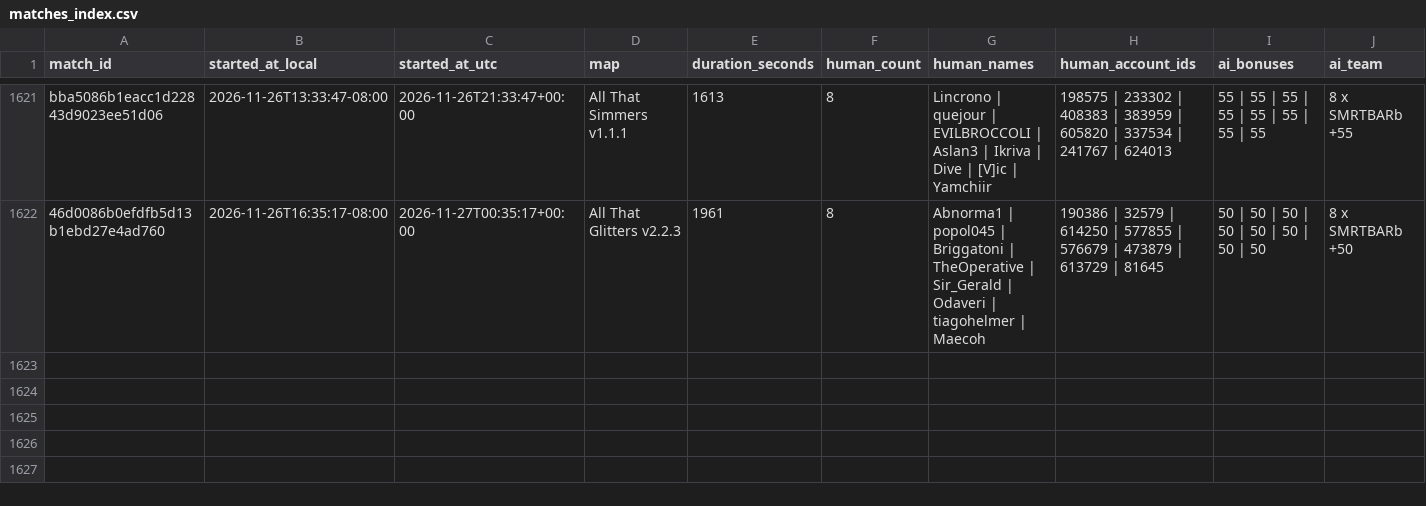
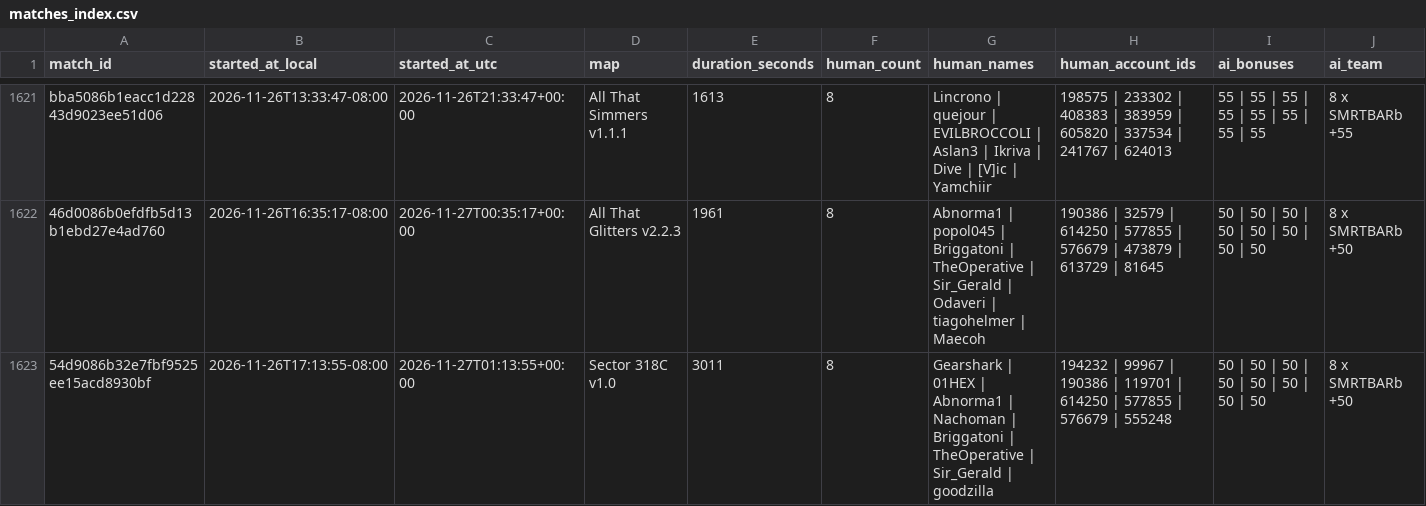
Before and after one commit to Barscrewl/BarbOS, a CSV file: data/matches_index.csv, drawn as a sheet; only a part is shown, gaps mark what is left out; rows hold the shown columns only; the diff names each change by its address in the sheet, - before the commit and + after, or states it on an @@ line.

```diff
--- a/data/matches_index.csv
+++ b/data/matches_index.csv
+row 1623: 54d9086b32e7fbf9525ee15acd8930bf | 2026-11-26T17:13:55-08:00 | 2026-11-27T01:13:55+00:00 | Sector 318C v1.0 | 3011 | 8 | Gearshark | 01HEX | Abnorma1 | Nachoman | Briggatoni | TheOperative | Sir_Gerald | goodzilla | 194232 | 99967 | 190386 | 119701 | 614250 | 577855 | 576679 | 555248 | 50 | 50 | 50 | 50 | 50 | 50 | 50 | 50 | 8 x SMRTBARb +50
```
Also changed, not shown: public/fixed_seed/matches.csv, public/matches.csv, 14 other files.
